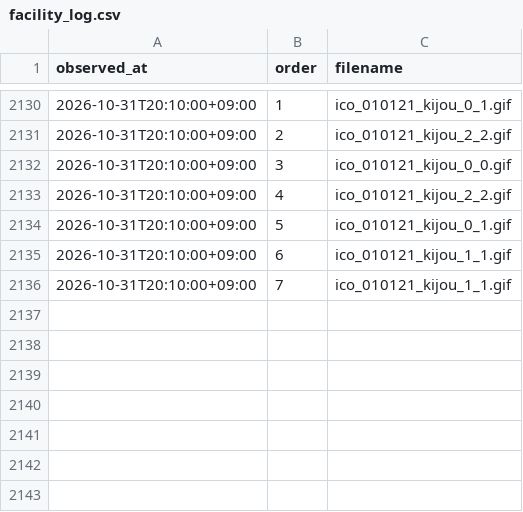
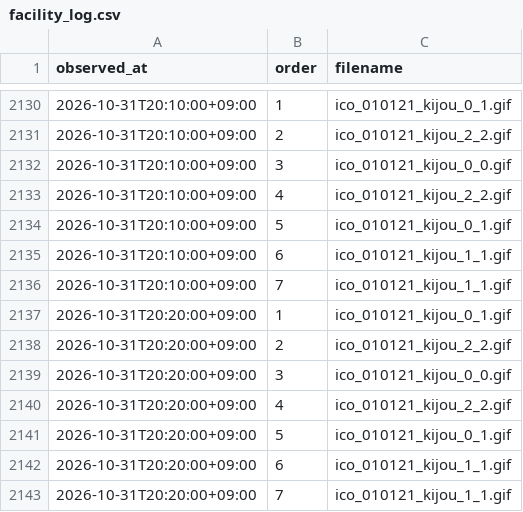
Before and after one commit to pk6sma/04_inba-suii, a CSV file: out/facility_log.csv, drawn as a sheet; only a part is shown, gaps mark what is left out.

```diff
--- a/out/facility_log.csv
+++ b/out/facility_log.csv
@@ -2136 +2136,8 @@ observed_at,order,filename
 2026-10-31T20:10:00+09:00,7,ico_010121_kijou_1_1.gif
+2026-10-31T20:20:00+09:00,1,ico_010121_kijou_0_1.gif
+2026-10-31T20:20:00+09:00,2,ico_010121_kijou_2_2.gif
+2026-10-31T20:20:00+09:00,3,ico_010121_kijou_0_0.gif
+2026-10-31T20:20:00+09:00,4,ico_010121_kijou_2_2.gif
+2026-10-31T20:20:00+09:00,5,ico_010121_kijou_0_1.gif
+2026-10-31T20:20:00+09:00,6,ico_010121_kijou_1_1.gif
+2026-10-31T20:20:00+09:00,7,ico_010121_kijou_1_1.gif
```
Also changed, not shown: 6 other files.
